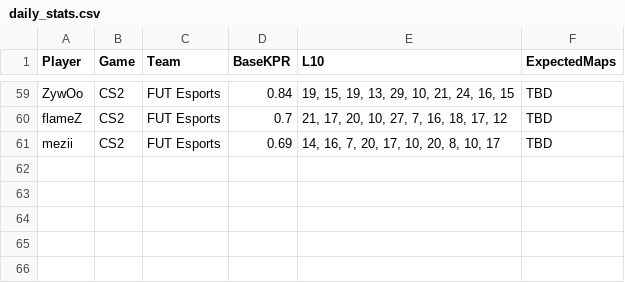
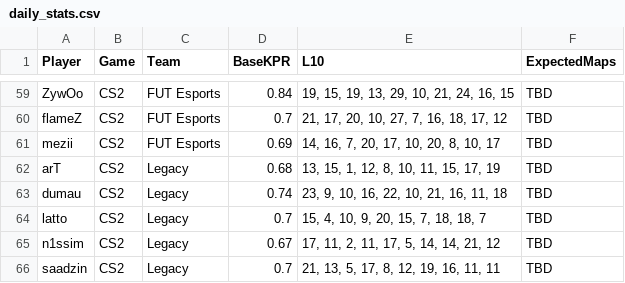
Before and after one commit to SleeperKid/cs2-Prop-Grader, a CSV file: daily_stats.csv, drawn as a sheet; only a part is shown, gaps mark what is left out; the diff names each change by its address in the sheet, - before the commit and + after, or states it on an @@ line.

```diff
--- a/daily_stats.csv
+++ b/daily_stats.csv
+row 62: arT | CS2 | Legacy | 0.68 | 13, 15, 1, 12, 8, 10, 11, 15, 17, 19 | TBD
+row 63: dumau | CS2 | Legacy | 0.74 | 23, 9, 10, 16, 22, 10, 21, 16, 11, 18 | TBD
+row 64: latto | CS2 | Legacy | 0.7 | 15, 4, 10, 9, 20, 15, 7, 18, 18, 7 | TBD
+row 65: n1ssim | CS2 | Legacy | 0.67 | 17, 11, 2, 11, 17, 5, 14, 14, 21, 12 | TBD
+row 66: saadzin | CS2 | Legacy | 0.7 | 21, 13, 5, 17, 8, 12, 19, 16, 11, 11 | TBD
```
